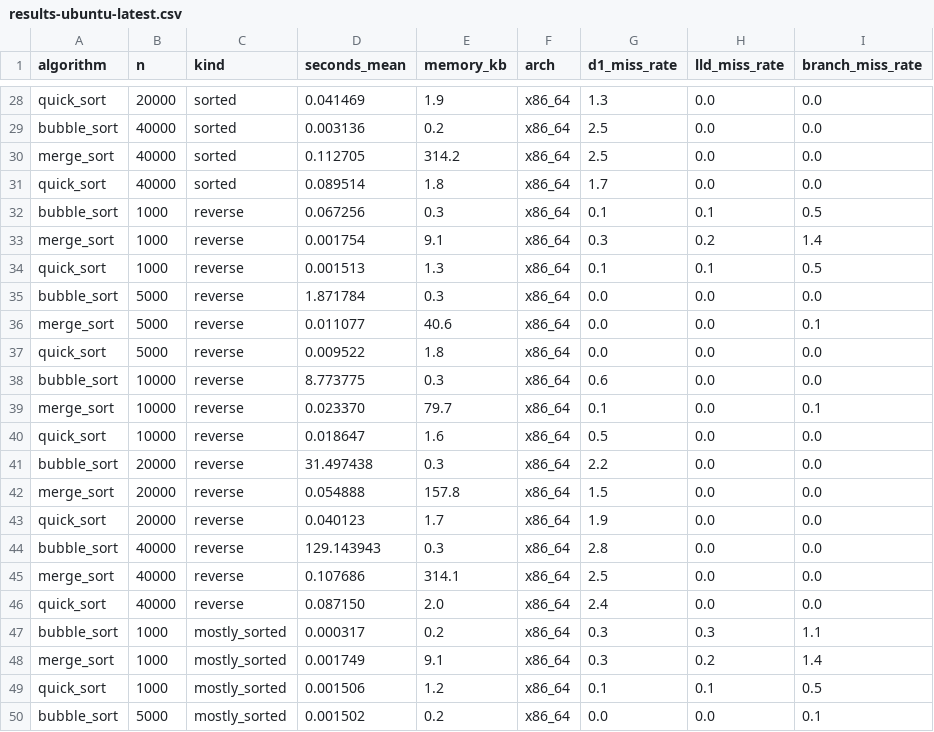
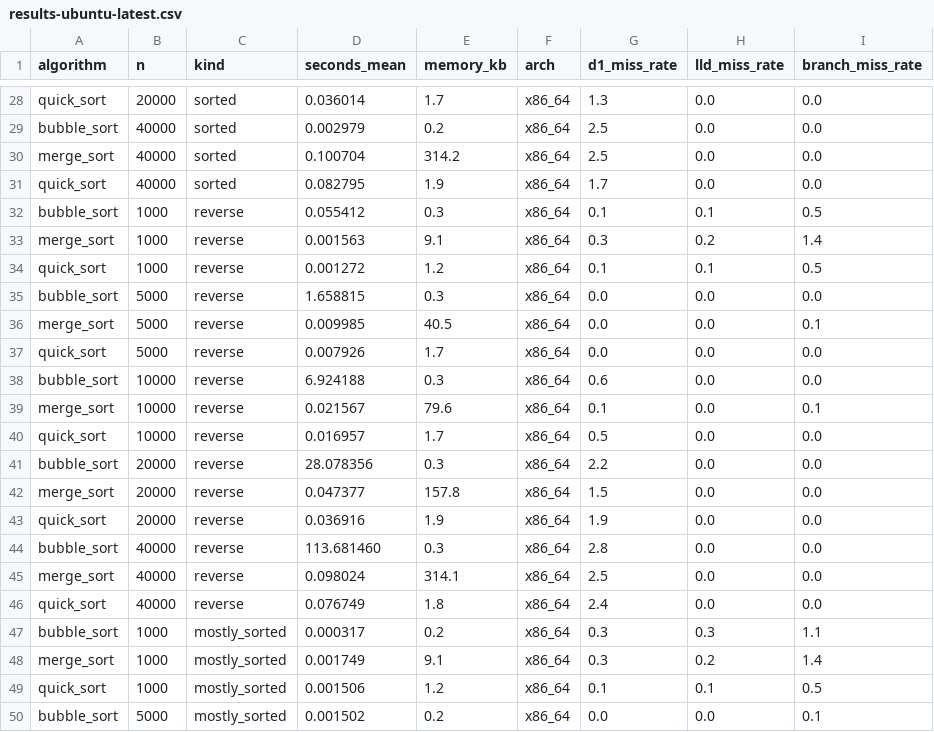
Before and after one commit to Basilm9/Performance-Comparison-of-Sorting-Algorithms-on-Modern-CPUs, a CSV file: data/results-ubuntu-latest.csv, drawn as a sheet; only a part is shown, gaps mark what is left out; the diff covers the shown part only; the diff names each change by its address in the sheet, - before the commit and + after, or states it on an @@ line.

```diff
--- a/data/results-ubuntu-latest.csv
+++ b/data/results-ubuntu-latest.csv
-D28 (seconds_mean): 0.041469
+D28 (seconds_mean): 0.036014
-E28 (memory_kb): 1.9
+E28 (memory_kb): 1.7
-D29 (seconds_mean): 0.003136
+D29 (seconds_mean): 0.002979
-D30 (seconds_mean): 0.112705
+D30 (seconds_mean): 0.100704
-D31 (seconds_mean): 0.089514
+D31 (seconds_mean): 0.082795
-E31 (memory_kb): 1.8
+E31 (memory_kb): 1.9
-D32 (seconds_mean): 0.067256
+D32 (seconds_mean): 0.055412
-D33 (seconds_mean): 0.001754
+D33 (seconds_mean): 0.001563
-D34 (seconds_mean): 0.001513
+D34 (seconds_mean): 0.001272
-E34 (memory_kb): 1.3
+E34 (memory_kb): 1.2
-D35 (seconds_mean): 1.871784
+D35 (seconds_mean): 1.658815
-D36 (seconds_mean): 0.011077
+D36 (seconds_mean): 0.009985
-E36 (memory_kb): 40.6
+E36 (memory_kb): 40.5
-D37 (seconds_mean): 0.009522
+D37 (seconds_mean): 0.007926
-E37 (memory_kb): 1.8
+E37 (memory_kb): 1.7
-D38 (seconds_mean): 8.773775
+D38 (seconds_mean): 6.924188
-D39 (seconds_mean): 0.023370
+D39 (seconds_mean): 0.021567
-E39 (memory_kb): 79.7
+E39 (memory_kb): 79.6
-D40 (seconds_mean): 0.018647
+D40 (seconds_mean): 0.016957
-E40 (memory_kb): 1.6
+E40 (memory_kb): 1.7
-D41 (seconds_mean): 31.497438
+D41 (seconds_mean): 28.078356
-D42 (seconds_mean): 0.054888
+D42 (seconds_mean): 0.047377
-D43 (seconds_mean): 0.040123
+D43 (seconds_mean): 0.036916
-E43 (memory_kb): 1.7
+E43 (memory_kb): 1.9
-D44 (seconds_mean): 129.143943
+D44 (seconds_mean): 113.681460
-D45 (seconds_mean): 0.107686
+D45 (seconds_mean): 0.098024
-D46 (seconds_mean): 0.087150
+D46 (seconds_mean): 0.076749
-E46 (memory_kb): 2.0
+E46 (memory_kb): 1.8
```
Also changed, not shown: 32 edited cells elsewhere in this file, data/results-ubuntu-24.04-arm.csv.
